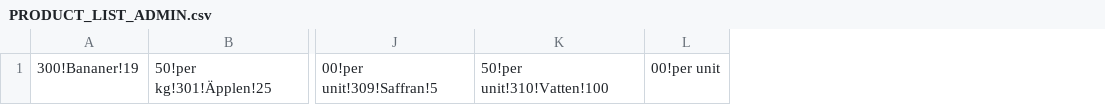
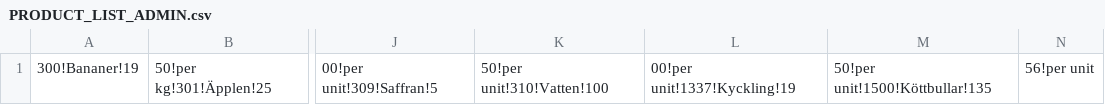
Before and after one commit to KimmoKAhola/KassaSystemet, a CSV file: KassaSystemet/Files/PRODUCT_LIST_ADMIN.csv, drawn as a sheet; only a part is shown, gaps mark what is left out; removed rows and columns are numbered as before the commit, all else as after; the diff names each change by its address in the sheet, - before the commit and + after, or states it on an @@ line.

```diff
--- a/KassaSystemet/Files/PRODUCT_LIST_ADMIN.csv
+++ b/KassaSystemet/Files/PRODUCT_LIST_ADMIN.csv
-column L, row 1: 00!per unit
+column L, row 1: 00!per unit!1337!Kyckling!19
+column M, row 1: 50!per unit!1500!Köttbullar!135
+column N, row 1: 56!per unit
```
Also changed, not shown: 3 other files.
